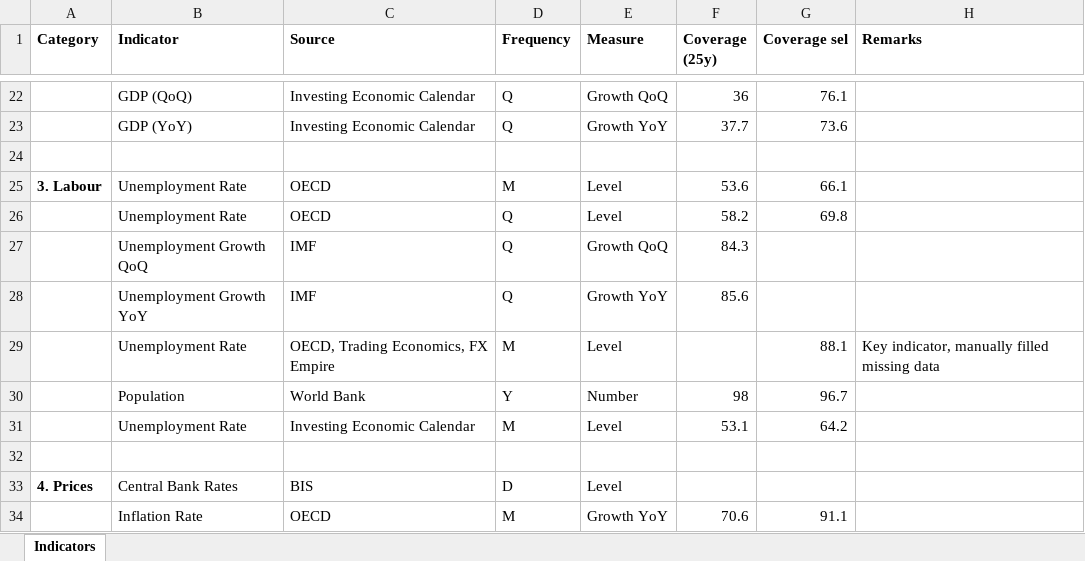
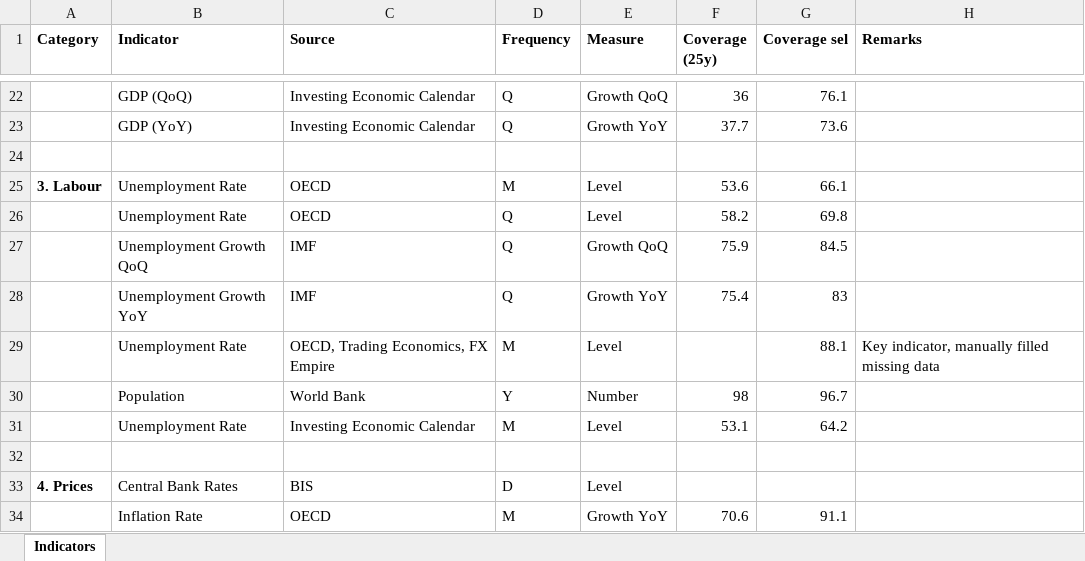
Before and after one commit to lharazin/TFM, an Excel workbook: Data/Cataloged_Indicators.xlsx, sheet Indicators, drawn as a sheet; only a part is shown, gaps mark what is left out; values as stored, in another font and other column widths than the file's, no borders; the diff names each change by its address in the sheet, - before the commit and + after, or states it on an @@ line.

Commit message:
updated PMI indicators

```diff
--- a/Data/Cataloged_Indicators.xlsx (sheet Indicators)
+++ b/Data/Cataloged_Indicators.xlsx (sheet Indicators)
-F27 (Coverage (25y)): 84.3
+F27 (Coverage (25y)): 75.9
-G27 (Coverage sel): (empty)
+G27 (Coverage sel): 84.5
-F28 (Coverage (25y)): 85.6
+F28 (Coverage (25y)): 75.4
-G28 (Coverage sel): (empty)
+G28 (Coverage sel): 83
```
Also changed, not shown: 5 other files.
